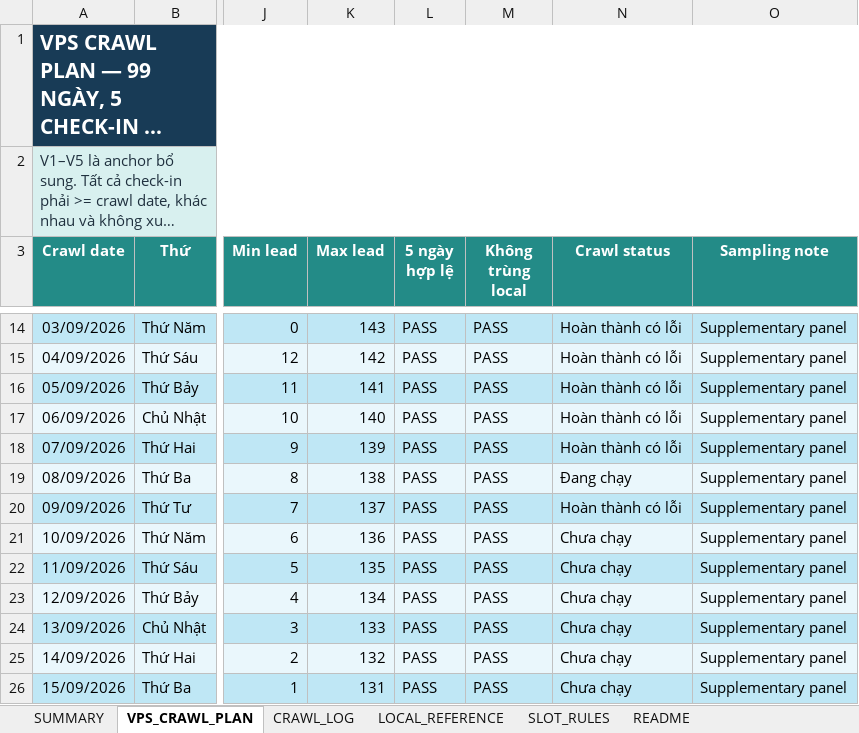
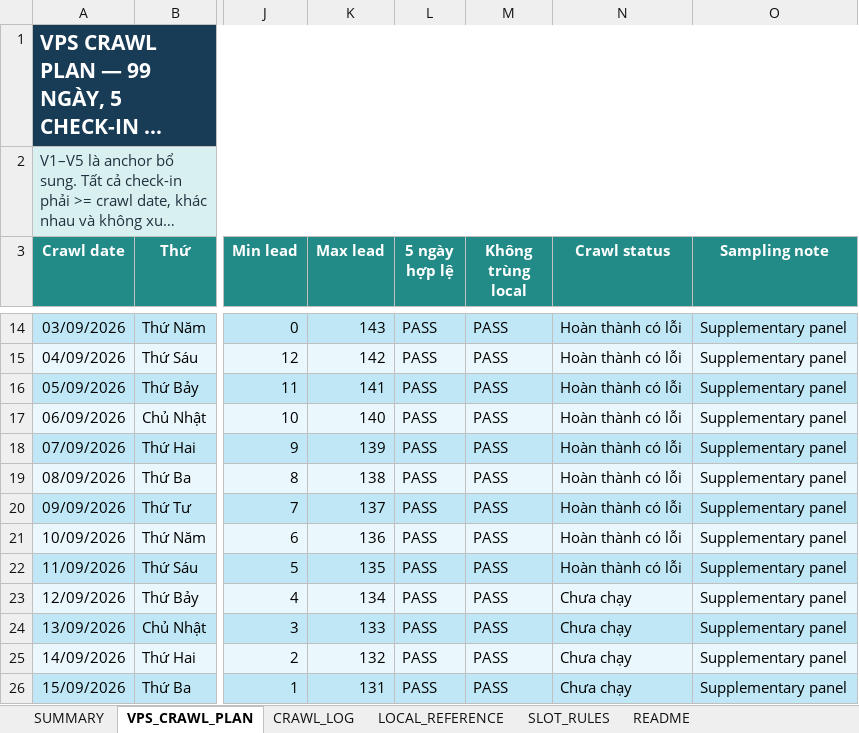
Before and after one commit to Andnm/capstone-master, an Excel workbook: outputs/vps-crawl-planner-20260823/vps_crawl_sampling_master.xlsx, sheet VPS_CRAWL_PLAN, drawn as a sheet; only a part is shown, gaps mark what is left out; long unchanged cells end in …; values as stored, in another font and other column widths than the file's, no borders; conditional formats and table styles not drawn; the diff names each change by its address in the sheet, - before the commit and + after, or states it on an @@ line.

Commit message:
feat: update crawl 11/9

```diff
--- a/outputs/vps-crawl-planner-20260823/vps_crawl_sampling_master.xlsx (sheet VPS_CRAWL_PLAN)
+++ b/outputs/vps-crawl-planner-20260823/vps_crawl_sampling_master.xlsx (sheet VPS_CRAWL_PLAN)
-N19 (Crawl status): Đang chạy
+N19 (Crawl status): Hoàn thành có lỗi
-N21:N22 (Crawl status): Chưa chạy
+N21:N22 (Crawl status): Hoàn thành có lỗi
```
Also changed, not shown: sheet CRAWL_LOG, sheet SUMMARY, outputs/crawl-data-planner-20260816/crawl_sampling_master.xlsx.
